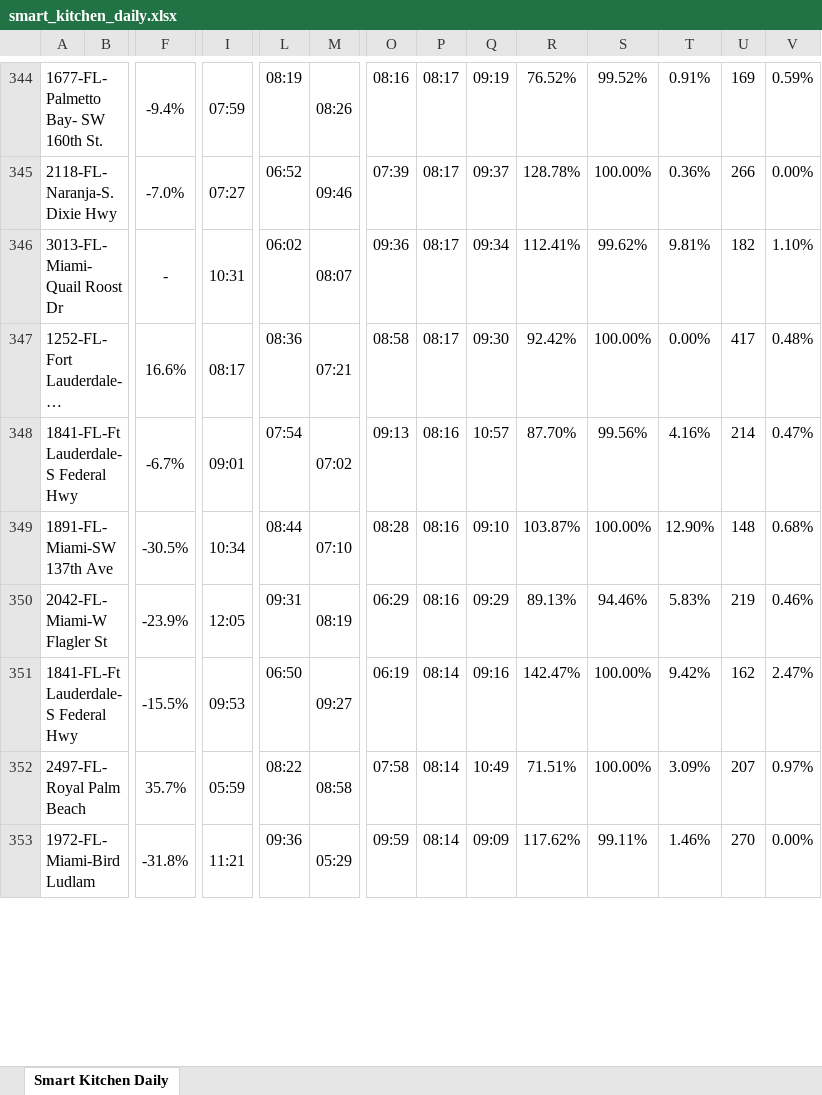
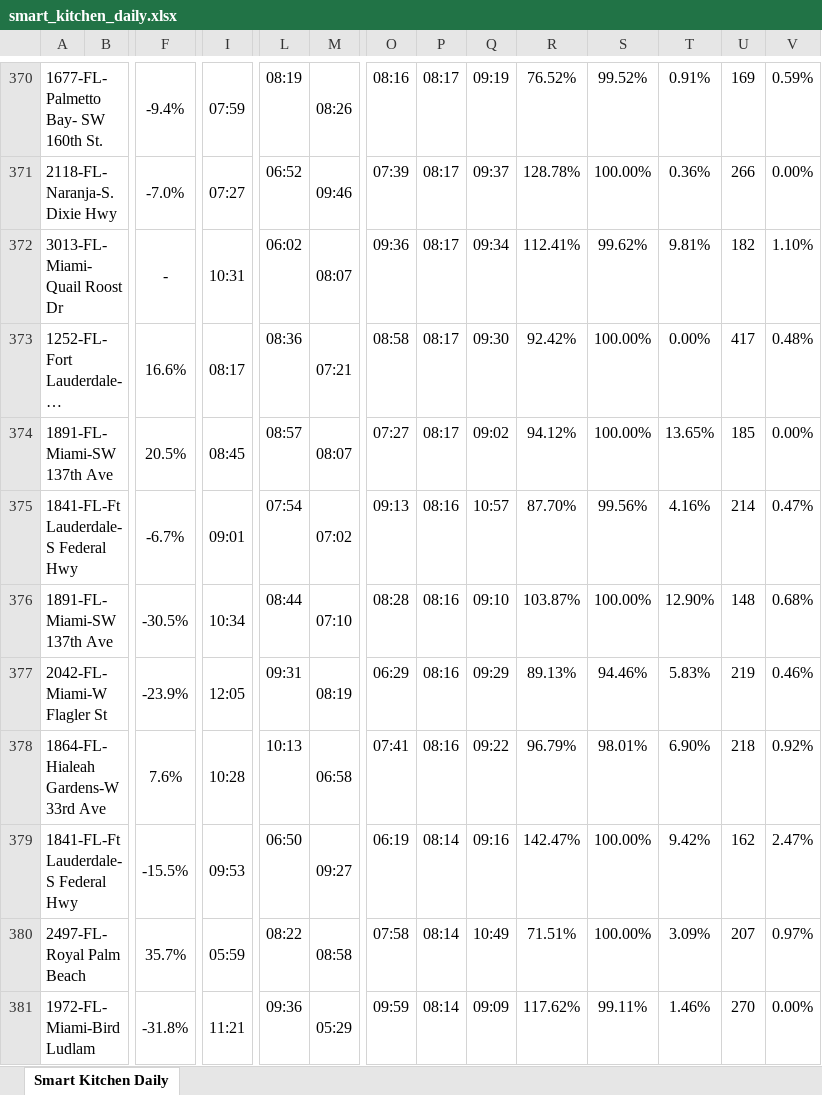
Before and after one commit to StephenOrjales/fl-wingmen-dashboard, an Excel workbook: data/smart_kitchen_daily.xlsx, sheet Smart Kitchen Daily, drawn as a sheet; only a part is shown, gaps mark what is left out; long unchanged cells end in …; values as stored, in another font and other column widths than the file's, no borders; charts and pictures not drawn; rows hold the shown columns only; the diff covers the shown part only; the diff names each change by its address in the sheet, - before the commit and + after, or states it on an @@ line.

Commit message:
Auto-update KDS data

```diff
--- a/data/smart_kitchen_daily.xlsx (sheet Smart Kitchen Daily)
+++ b/data/smart_kitchen_daily.xlsx (sheet Smart Kitchen Daily)
+row 374: 1891-FL-Miami-SW 137th Ave |  | 20.5% | 08:45 | 08:57 | 08:07 | 07:27 | 08:17 | 09:02 | 94.12% | 100.00% | 13.65% | 185 | 0.00%
+row 378: 1864-FL-Hialeah Gardens-W 33rd Ave |  | 7.6% | 10:28 | 10:13 | 06:58 | 07:41 | 08:16 | 09:22 | 96.79% | 98.01% | 6.90% | 218 | 0.92%
```
Also changed, not shown: 38 added rows, 1 removed row, 8 moved rows and 3 edited cells elsewhere in this sheet, 1 other file.
